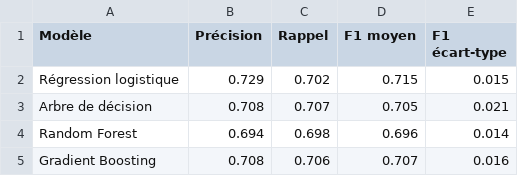
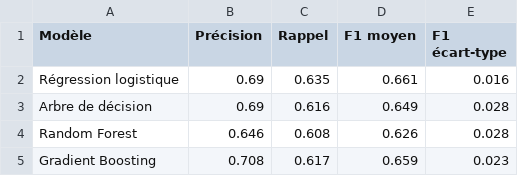
Before and after one commit to oeudiredoli-dev/online-retail-customer-segmentation, a CSV file: figures/tableau_modeles.csv, drawn as a sheet.

```diff
--- a/figures/tableau_modeles.csv
+++ b/figures/tableau_modeles.csv
@@ -1,5 +1,5 @@
 Modèle,Précision,Rappel,F1 moyen,F1 écart-type
-Régression logistique,0.729,0.702,0.715,0.015
-Arbre de décision,0.708,0.707,0.705,0.021
-Random Forest,0.694,0.698,0.696,0.014
-Gradient Boosting,0.708,0.706,0.707,0.016
+Régression logistique,0.69,0.635,0.661,0.016
+Arbre de décision,0.69,0.616,0.649,0.028
+Random Forest,0.646,0.608,0.626,0.028
+Gradient Boosting,0.708,0.617,0.659,0.023
```
Also changed, not shown: figures/tableau_clustering.csv, 13 other files.
